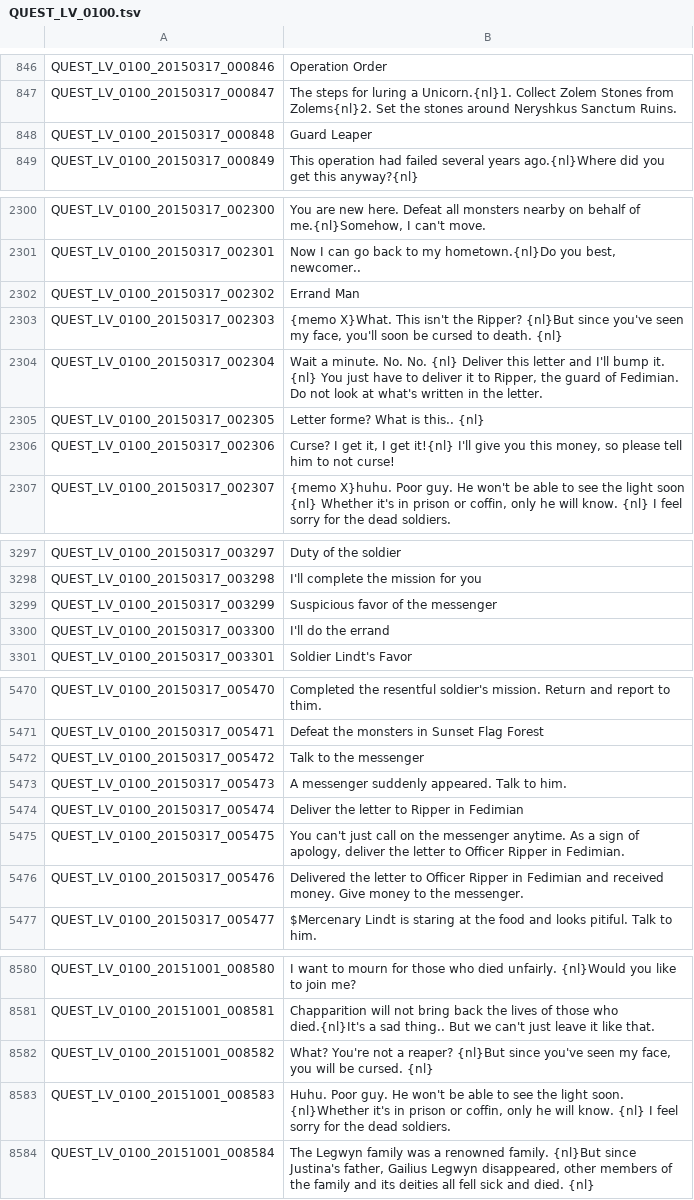
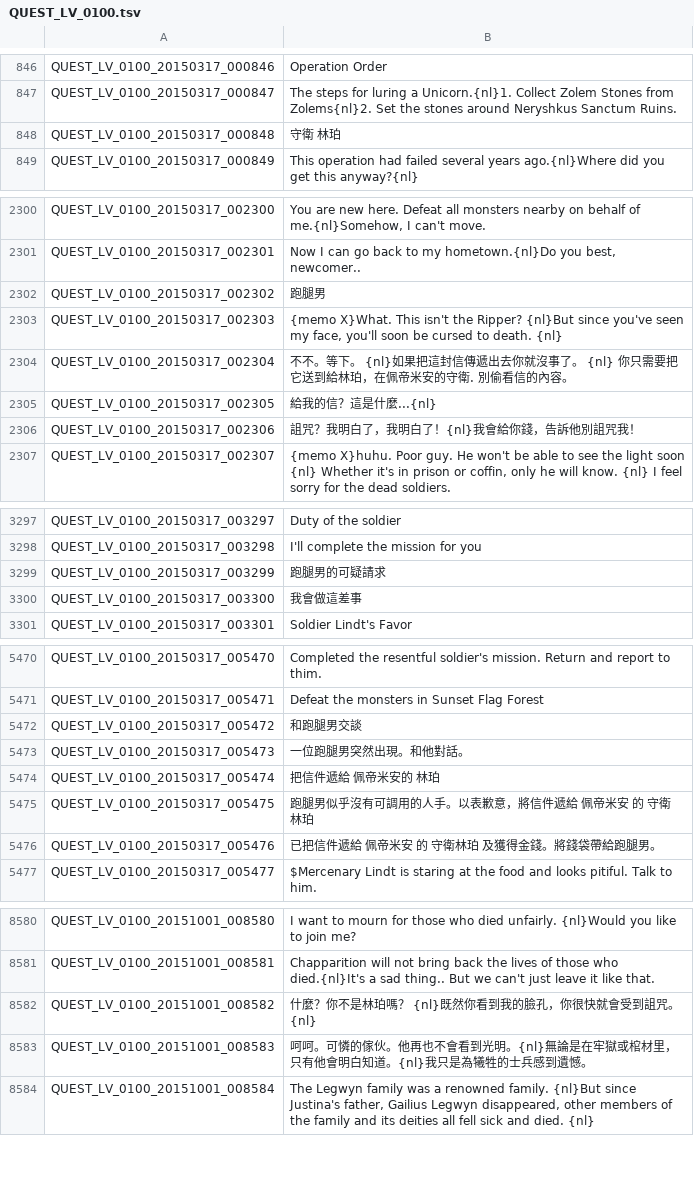
Before and after one commit to Meowurs/TreeOfSaviorChineseTraditional, a TSV file: QUEST_LV_0100.tsv, drawn as a sheet; only a part is shown, gaps mark what is left out; the diff names each change by its address in the sheet, - before the commit and + after, or states it on an @@ line.

Commit message:
Suspicious Favor | 跑腿男的可疑請求

```diff
--- a/QUEST_LV_0100.tsv
+++ b/QUEST_LV_0100.tsv
-B848: Guard Leaper
+B848: 守衛 林珀
-B2302: Errand Man
+B2302: 跑腿男
-B2304: Wait a minute. No. No. {nl} Deliver this letter and I'll bump it. {nl} You just have to deliver it to Ripper, the guard of Fedimian. Do not look at what's written in the letter.
+B2304: 不不。等下。 {nl}如果把這封信傳遞出去你就沒事了。 {nl} 你只需要把它送到給林珀，在佩帝米安的守衛. 別偷看信的內容。
-B2305: Letter forme? What is this.. {nl}
+B2305: 給我的信？這是什麼...{nl}
-B2306: Curse? I get it, I get it!{nl} I'll give you this money, so please tell him to not curse!
+B2306: 詛咒？我明白了，我明白了！{nl}我會給你錢，告訴他別詛咒我！
-B3299: Suspicious favor of the messenger
+B3299: 跑腿男的可疑請求
-B3300: I'll do the errand
+B3300: 我會做這差事
-B5472: Talk to the messenger
+B5472: 和跑腿男交談
-B5473: A messenger suddenly appeared. Talk to him.
+B5473: 一位跑腿男突然出現。和他對話。
-B5474: Deliver the letter to Ripper in Fedimian
+B5474: 把信件遞給 佩帝米安的 林珀
-B5475: You can't just call on the messenger anytime. As a sign of apology, deliver the letter to Officer Ripper in Fedimian.
+B5475: 跑腿男似乎沒有可調用的人手。以表歉意，將信件遞給 佩帝米安 的 守衛林珀
-B5476: Delivered the letter to Officer Ripper in Fedimian and received money. Give money to the messenger.
+B5476: 已把信件遞給 佩帝米安 的 守衛林珀 及獲得金錢。將錢袋帶給跑腿男。
-B8582: What? You're not a reaper? {nl}But since you've seen my face, you will be cursed. {nl}
+B8582: 什麼？你不是林珀嗎？ {nl}既然你看到我的臉孔，你很快就會受到詛咒。{nl}
-B8583: Huhu. Poor guy. He won't be able to see the light soon. {nl}Whether it's in prison or coffin, only he will know. {nl} I feel sorry for the dead soldiers.
+B8583: 呵呵。可憐的傢伙。他再也不會看到光明。{nl}無論是在牢獄或棺材里，只有他會明白知道。{nl}我只是為犧牲的士兵感到遺憾。
```
Also changed, not shown: ETC.tsv, 1 other file.
